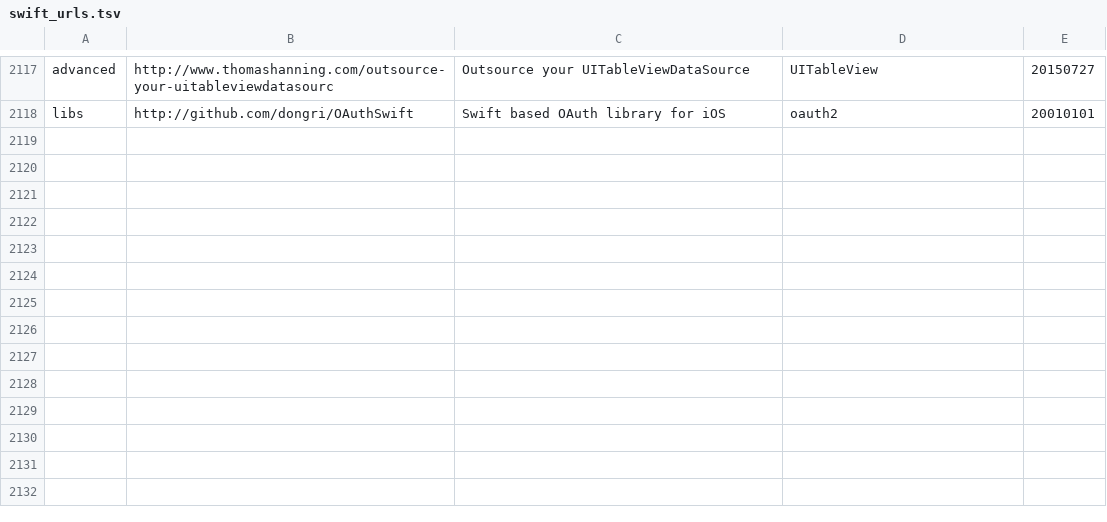
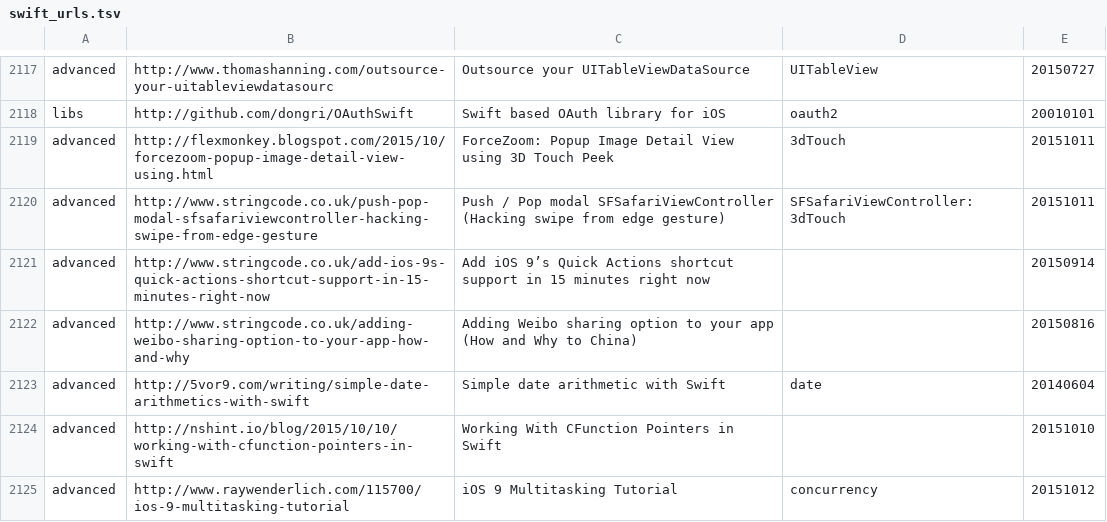
Before and after one commit to melling/SwiftResources, a TSV file: swift_urls.tsv, drawn as a sheet; only a part is shown, gaps mark what is left out; the diff covers the shown part only.

Commit message:
fixed sorting by date

```diff
--- a/swift_urls.tsv
+++ b/swift_urls.tsv
@@ -2118 +2118,8 @@ advanced	http://www.thomashanning.com/outsource-your-uitableviewdatasourc	Outsou
 libs	http://github.com/dongri/OAuthSwift	Swift based OAuth library for iOS	oauth2	20010101
+advanced	http://flexmonkey.blogspot.com/2015/10/forcezoom-popup-image-detail-view-using.html	ForceZoom: Popup Image Detail View using 3D Touch Peek	3dTouch	20151011
+advanced	http://www.stringcode.co.uk/push-pop-modal-sfsafariviewcontroller-hacking-swipe-from-edge-gesture	Push / Pop modal SFSafariViewController (Hacking swipe from edge gesture)	SFSafariViewController:3dTouch	20151011
+advanced	http://www.stringcode.co.uk/add-ios-9s-quick-actions-shortcut-support-in-15-minutes-right-now	Add iOS 9’s Quick Actions shortcut support in 15 minutes right now		20150914
+advanced	http://www.stringcode.co.uk/adding-weibo-sharing-option-to-your-app-how-and-why	Adding Weibo sharing option to your app (How and Why to China)		20150816
+advanced	http://5vor9.com/writing/simple-date-arithmetics-with-swift	Simple date arithmetic with Swift	date	20140604
+advanced	http://nshint.io/blog/2015/10/10/working-with-cfunction-pointers-in-swift	Working With CFunction Pointers in Swift		20151010
+advanced	http://www.raywenderlich.com/115700/ios-9-multitasking-tutorial	iOS 9 Multitasking Tutorial	concurrency	20151012
```
Also changed, not shown: 7 added rows and 8 edited cells elsewhere in this file.
